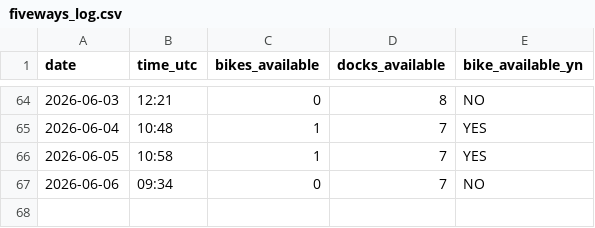
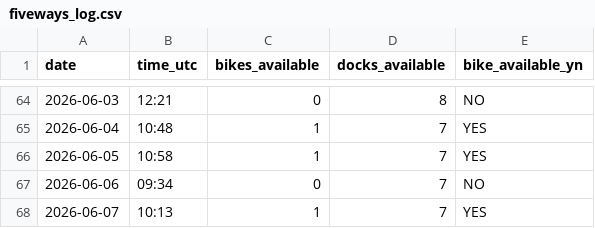
Before and after one commit to luckycybil/fiveways-bike-monitor, a CSV file: fiveways_log.csv, drawn as a sheet; only a part is shown, gaps mark what is left out; the diff names each change by its address in the sheet, - before the commit and + after, or states it on an @@ line.

Commit message:
Log: 2026-06-07 10:13 UTC

```diff
--- a/fiveways_log.csv
+++ b/fiveways_log.csv
+row 68: 2026-06-07 | 10:13 | 1 | 7 | YES
```
